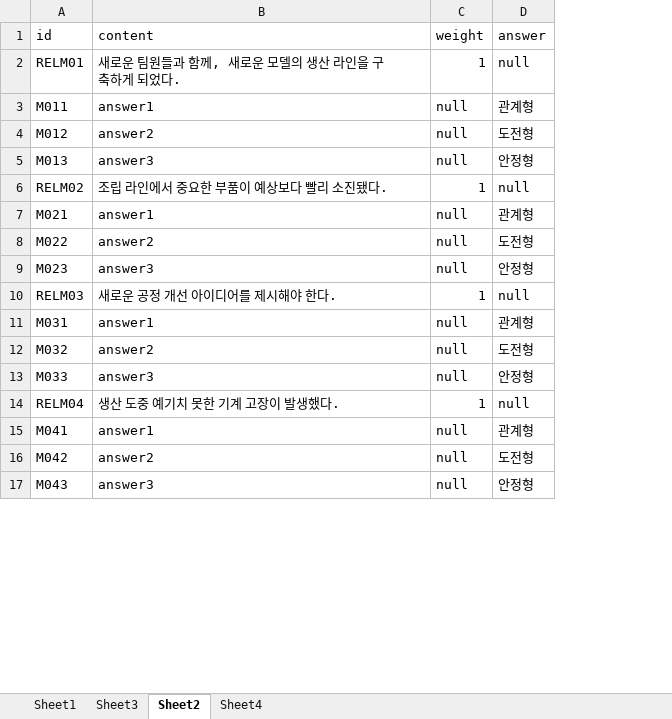
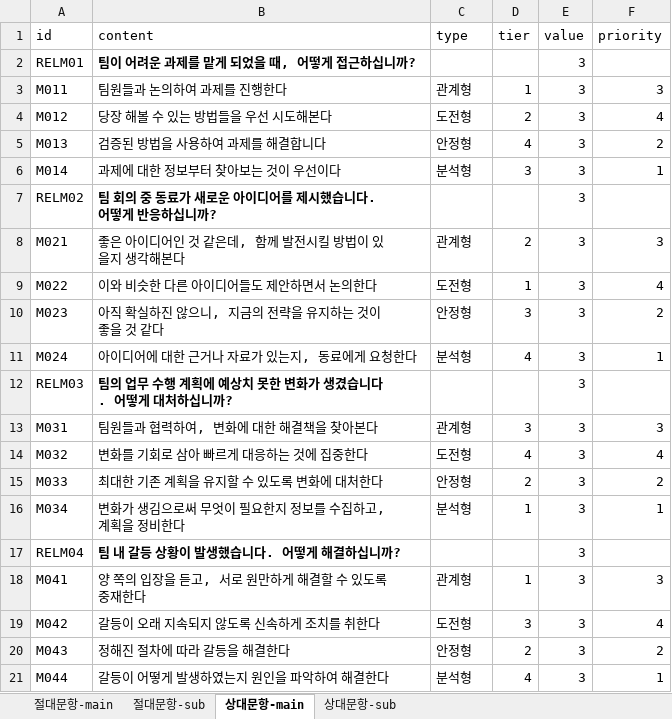
Before and after one commit to seorinn/SEAL-project, an Excel workbook: public/newquestion-data.xlsx, sheet 상대문항-main, drawn as a sheet; only a part is shown; values as stored, in another font and other column widths than the file's, no borders; removed rows and columns are numbered as before the commit, all else as after; the diff covers the shown part only; the diff names each change by its address in the sheet, - before the commit and + after, or states it on an @@ line.

Commit message:
feat: main type 로직 적용

```diff
--- a/public/newquestion-data.xlsx (sheet 상대문항-main)
+++ b/public/newquestion-data.xlsx (sheet 상대문항-main)
-sheet tab: Sheet1
+sheet tab: 절대문항-main
-sheet tab: Sheet3
+sheet tab: 절대문항-sub
-sheet tab: Sheet2
+sheet tab: 상대문항-main
-sheet tab: Sheet4
+sheet tab: 상대문항-sub
-column C (weight), rows 2-17: 1 | null | null | null | 1 | null | null | null | 1 | null | null | null | 1 | null | null | null
+column D (tier), rows 3-5: 1 | 2 | 4; rows 8-10: 2 | 1 | 3; rows 13-15: 3 | 4 | 2; rows 18-20: 1 | 3 | 2
+column E (value), rows 2-5: all 3; rows 7-10: all 3; rows 12-15: all 3; rows 17-20: all 3
+column F (priority), rows 3-5: 3 | 4 | 2; rows 8-10: 3 | 4 | 2; rows 13-15: 3 | 4 | 2; rows 18-20: 3 | 4 | 2
-C1: answer
+C1: type
-B2 (content): 새로운 팀원들과 함께, 새로운 모델의 생산 라인을 구축하게 되었다.
+B2 (content): 팀이 어려운 과제를 맡게 되었을 때, 어떻게 접근하십니까?
-B2 bold: off
+B2 bold: on
-C2 (type): null
+C2 (type): (empty)
-B3 (content): answer1
+B3 (content): 팀원들과 논의하여 과제를 진행한다
-B4 (content): answer2
+B4 (content): 당장 해볼 수 있는 방법들을 우선 시도해본다
-B5 (content): answer3
+B5 (content): 검증된 방법을 사용하여 과제를 해결합니다
+row 6: M014 | 과제에 대한 정보부터 찾아보는 것이 우선이다 | 분석형 | 3 | 3 | 1
-B7 (content): 조립 라인에서 중요한 부품이 예상보다 빨리 소진됐다.
+B7 (content): 팀 회의 중 동료가 새로운 아이디어를 제시했습니다. 어떻게 반응하십니까?
-B7 bold: off
+B7 bold: on
-C7 (type): null
+C7 (type): (empty)
-B8 (content): answer1
+B8 (content): 좋은 아이디어인 것 같은데, 함께 발전시킬 방법이 있을지 생각해본다
-B9 (content): answer2
+B9 (content): 이와 비슷한 다른 아이디어들도 제안하면서 논의한다
-B10 (content): answer3
+B10 (content): 아직 확실하진 않으니, 지금의 전략을 유지하는 것이 좋을 것 같다
+row 11: M024 | 아이디어에 대한 근거나 자료가 있는지, 동료에게 요청한다 | 분석형 | 4 | 3 | 1
-B12 (content): 새로운 공정 개선 아이디어를 제시해야 한다.
+B12 (content): 팀의 업무 수행 계획에 예상치 못한 변화가 생겼습니다. 어떻게 대처하십니까?
-B12 bold: off
+B12 bold: on
-C12 (type): null
+C12 (type): (empty)
-B13 (content): answer1
+B13 (content): 팀원들과 협력하여, 변화에 대한 해결책을 찾아본다
-B14 (content): answer2
+B14 (content): 변화를 기회로 삼아 빠르게 대응하는 것에 집중한다
-B15 (content): answer3
+B15 (content): 최대한 기존 계획을 유지할 수 있도록 변화에 대처한다
+row 16: M034 | 변화가 생김으로써 무엇이 필요한지 정보를 수집하고, 계획을 정비한다 | 분석형 | 1 | 3 | 1
-B17 (content): 생산 도중 예기치 못한 기계 고장이 발생했다.
+B17 (content): 팀 내 갈등 상황이 발생했습니다. 어떻게 해결하십니까?
-B17 bold: off
+B17 bold: on
-C17 (type): null
+C17 (type): (empty)
-B18 (content): answer1
+B18 (content): 양 쪽의 입장을 듣고, 서로 원만하게 해결할 수 있도록 중재한다
-B19 (content): answer2
+B19 (content): 갈등이 오래 지속되지 않도록 신속하게 조치를 취한다
-B20 (content): answer3
+B20 (content): 정해진 절차에 따라 갈등을 해결한다
+row 21: M044 | 갈등이 어떻게 발생하였는지 원인을 파악하여 해결한다 | 분석형 | 4 | 3 | 1
```
Also changed, not shown: 3 added rows, 15 edited cells and cell formats elsewhere in this sheet, sheet 절대문항-main, sheet 상대문항-sub, 5 other files.
